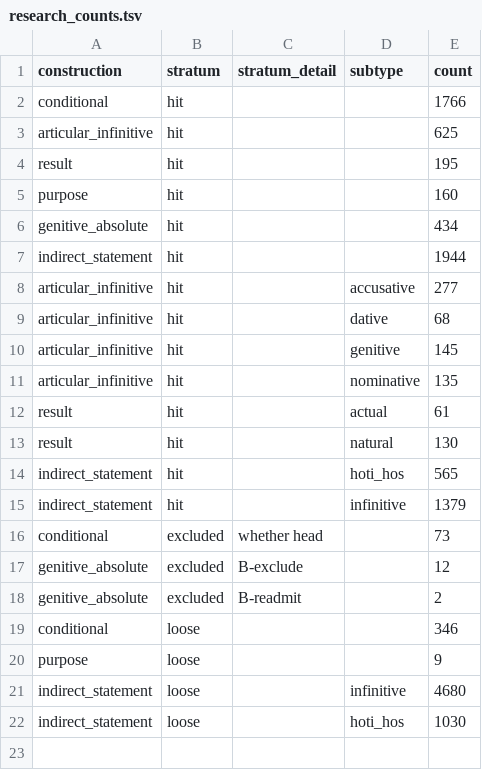
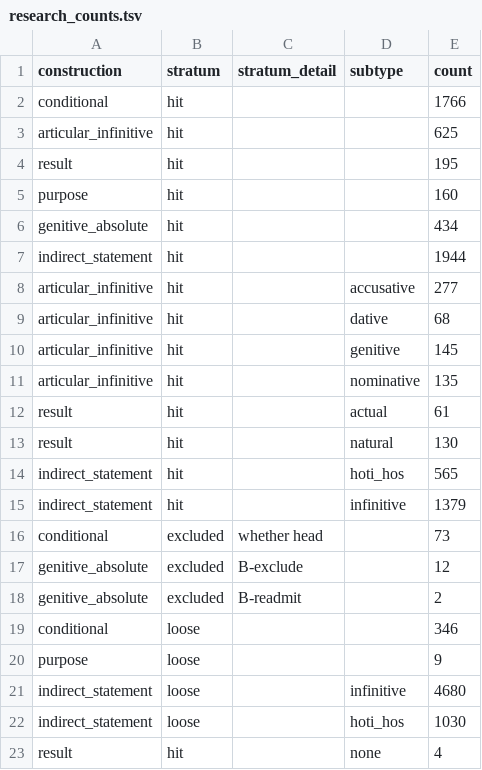
Before and after one commit to justin-hayes/mouseion, a TSV file: internal/constructions/releasecheck/research_counts.tsv, drawn as a sheet.

Commit message:
fix(constructions): count result/none research hits and refuse an in-repository OGA cache (#2622)

```diff
--- a/internal/constructions/releasecheck/research_counts.tsv
+++ b/internal/constructions/releasecheck/research_counts.tsv
@@ -22 +22,2 @@ indirect_statement	loose		infinitive	4680
 indirect_statement	loose		hoti_hos	1030
+result	hit		none	4
```
Also changed, not shown: 5 other files.
